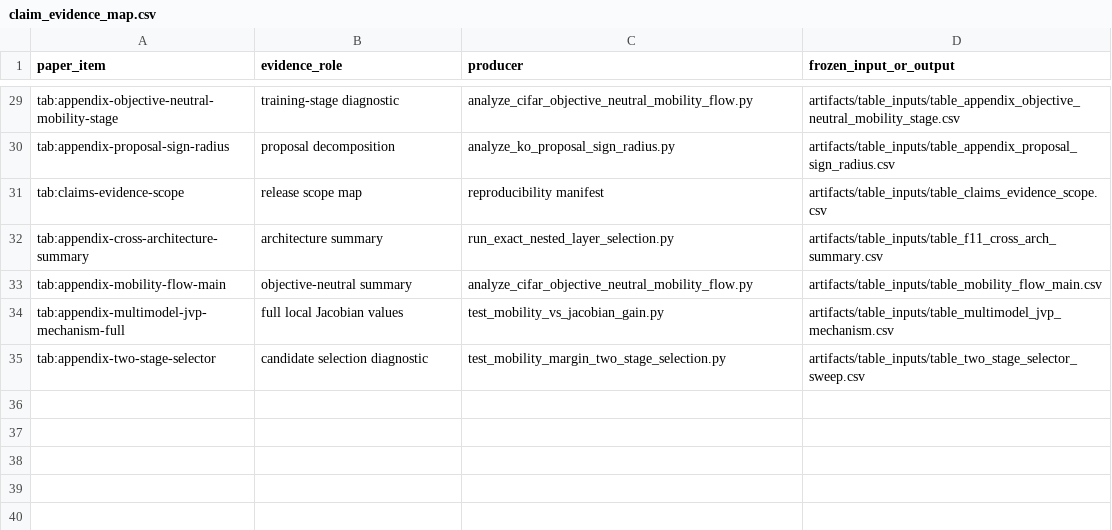
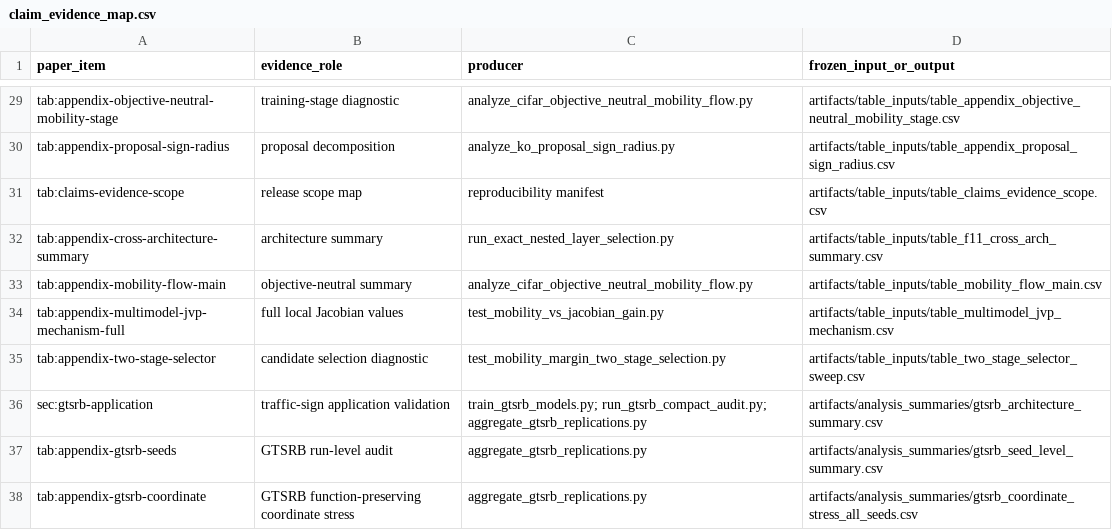
Before and after one commit to sepi2p/hidden-jacobian-routing-research, a CSV file: reproducibility/configs/claim_evidence_map.csv, drawn as a sheet; only a part is shown, gaps mark what is left out.

Commit message:
Add reproducible GTSRB application audit

```diff
--- a/reproducibility/configs/claim_evidence_map.csv
+++ b/reproducibility/configs/claim_evidence_map.csv
@@ -35 +35,4 @@ tab:appendix-multimodel-jvp-mechanism-full,full local Jacobian values,test_mobil
 tab:appendix-two-stage-selector,candidate selection diagnostic,test_mobility_margin_two_stage_selection.py,artifacts/table_inputs/table_two_stage_selector_sweep.csv
+sec:gtsrb-application,traffic-sign application validation,"train_gtsrb_models.py; run_gtsrb_compact_audit.py; aggregate_gtsrb_replications.py",artifacts/analysis_summaries/gtsrb_architecture_summary.csv
+tab:appendix-gtsrb-seeds,GTSRB run-level audit,aggregate_gtsrb_replications.py,artifacts/analysis_summaries/gtsrb_seed_level_summary.csv
+tab:appendix-gtsrb-coordinate,GTSRB function-preserving coordinate stress,aggregate_gtsrb_replications.py,artifacts/analysis_summaries/gtsrb_coordinate_stress_all_seeds.csv
```
Also changed, not shown: 19 other files.
